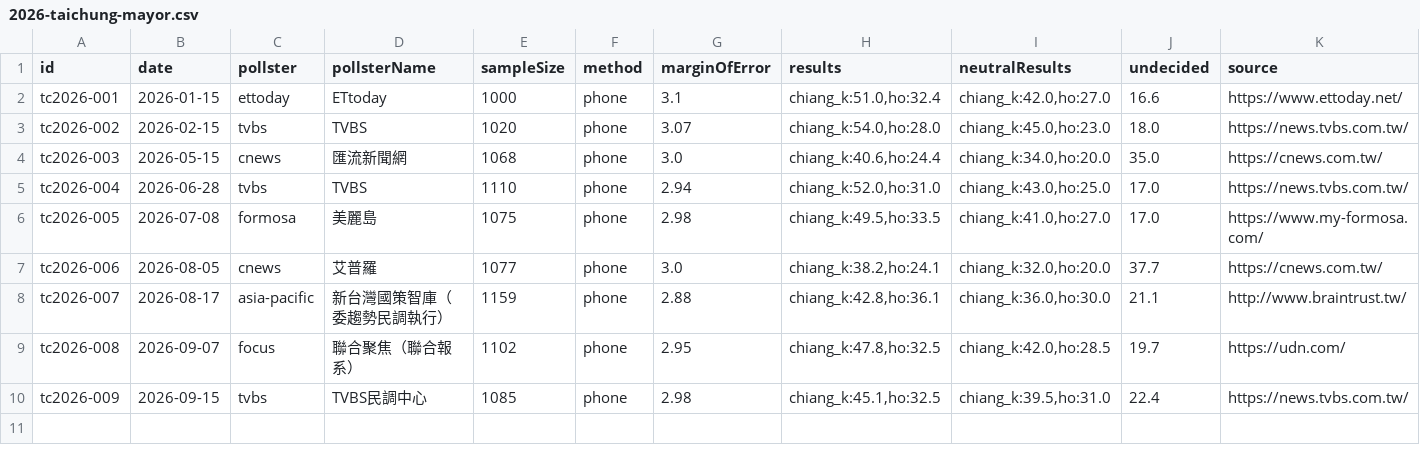
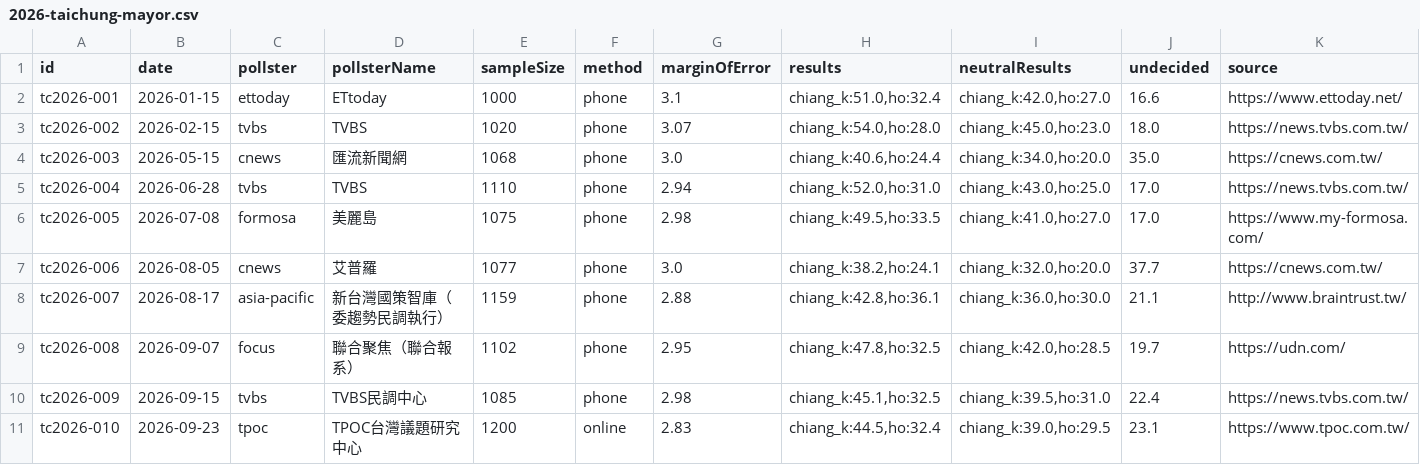
Before and after one commit to sakuradigi/clearpoll, a CSV file: sheets_import/2026-taichung-mayor.csv, drawn as a sheet.

```diff
--- a/sheets_import/2026-taichung-mayor.csv
+++ b/sheets_import/2026-taichung-mayor.csv
@@ -10 +10,2 @@ tc2026-008,2026-09-07,focus,聯合聚焦（聯合報系）,1102,phone,2.95,"chia
 tc2026-009,2026-09-15,tvbs,TVBS民調中心,1085,phone,2.98,"chiang_k:45.1,ho:32.5","chiang_k:39.5,ho:31.0",22.4,https://news.tvbs.com.tw/
+tc2026-010,2026-09-23,tpoc,TPOC台灣議題研究中心,1200,online,2.83,"chiang_k:44.5,ho:32.4","chiang_k:39.0,ho:29.5",23.1,https://www.tpoc.com.tw/
```
Also changed, not shown: sheets_import/2026-kaohsiung-mayor.csv, sheets_import/2026-newtaipei-mayor.csv, 5 other files.
